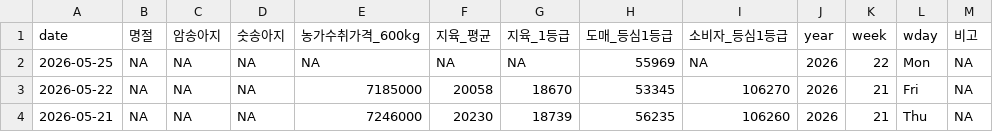
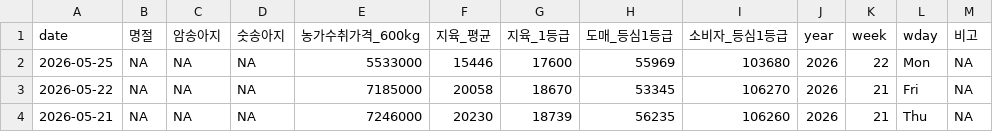
Before and after one commit to YoungjunNa/ekape-parsing, a CSV file: data_hanwoo_stock/hanwoo-stock.csv, drawn as a sheet; only a part is shown.

```diff
--- a/data_hanwoo_stock/hanwoo-stock.csv
+++ b/data_hanwoo_stock/hanwoo-stock.csv
@@ -1,3 +1,3 @@
 "date","명절","암송아지","숫송아지","농가수취가격_600kg","지육_평균","지육_1등급","도매_등심1등급","소비자_등심1등급","year","week","wday","비고"
-2026-05-25,NA,NA,NA,NA,NA,NA,55969,NA,2026,22,"Mon",NA
+2026-05-25,NA,NA,NA,5533000,15446,17600,55969,103680,2026,22,"Mon",NA
 2026-05-22,NA,NA,NA,7185000,20058,18670,53345,106270,2026,21,"Fri",NA
```
Also changed, not shown: data_hanwoo_stock/hanwoo-forecast.csv, 1 other file.
